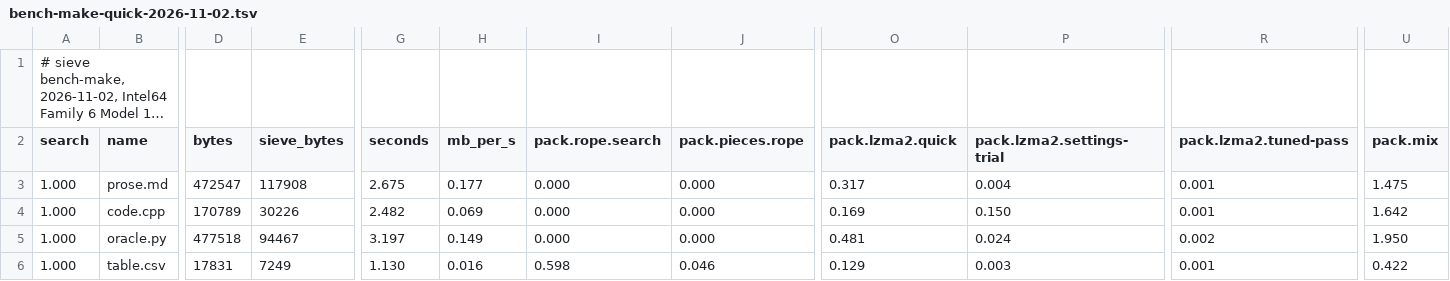
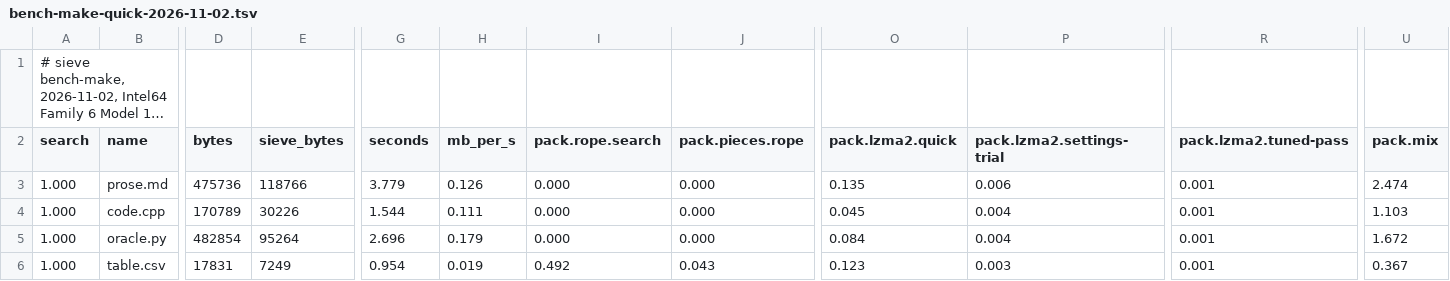
Before and after one commit to Thor110/Potentia, a TSV file: Sieve/results/bench-make-quick-2026-11-02.tsv, drawn as a sheet; only a part is shown, gaps mark what is left out; long unchanged cells end in …; the diff covers the shown part only; the diff names each change by its address in the sheet, - before the commit and + after, or states it on an @@ line.

```diff
--- a/Sieve/results/bench-make-quick-2026-11-02.tsv
+++ b/Sieve/results/bench-make-quick-2026-11-02.tsv
-D3 (bytes): 472547
+D3 (bytes): 475736
-E3 (sieve_bytes): 117908
+E3 (sieve_bytes): 118766
-G3 (seconds): 2.675
+G3 (seconds): 3.779
-H3 (mb_per_s): 0.177
+H3 (mb_per_s): 0.126
-O3 (pack.lzma2.quick): 0.317
+O3 (pack.lzma2.quick): 0.135
-P3 (pack.lzma2.settings-trial): 0.004
+P3 (pack.lzma2.settings-trial): 0.006
-U3 (pack.mix): 1.475
+U3 (pack.mix): 2.474
-G4 (seconds): 2.482
+G4 (seconds): 1.544
-H4 (mb_per_s): 0.069
+H4 (mb_per_s): 0.111
-O4 (pack.lzma2.quick): 0.169
+O4 (pack.lzma2.quick): 0.045
-P4 (pack.lzma2.settings-trial): 0.150
+P4 (pack.lzma2.settings-trial): 0.004
-U4 (pack.mix): 1.642
+U4 (pack.mix): 1.103
-D5 (bytes): 477518
+D5 (bytes): 482854
-E5 (sieve_bytes): 94467
+E5 (sieve_bytes): 95264
-G5 (seconds): 3.197
+G5 (seconds): 2.696
-H5 (mb_per_s): 0.149
+H5 (mb_per_s): 0.179
-O5 (pack.lzma2.quick): 0.481
+O5 (pack.lzma2.quick): 0.084
-P5 (pack.lzma2.settings-trial): 0.024
+P5 (pack.lzma2.settings-trial): 0.004
-R5 (pack.lzma2.tuned-pass): 0.002
+R5 (pack.lzma2.tuned-pass): 0.001
-U5 (pack.mix): 1.950
+U5 (pack.mix): 1.672
-G6 (seconds): 1.130
+G6 (seconds): 0.954
-H6 (mb_per_s): 0.016
+H6 (mb_per_s): 0.019
-I6 (pack.rope.search): 0.598
+I6 (pack.rope.search): 0.492
-J6 (pack.pieces.rope): 0.046
+J6 (pack.pieces.rope): 0.043
-O6 (pack.lzma2.quick): 0.129
+O6 (pack.lzma2.quick): 0.123
-U6 (pack.mix): 0.422
+U6 (pack.mix): 0.367
```
Also changed, not shown: 88 edited cells elsewhere in this file, Sieve/metrics/index.tsv, 15 other files.
